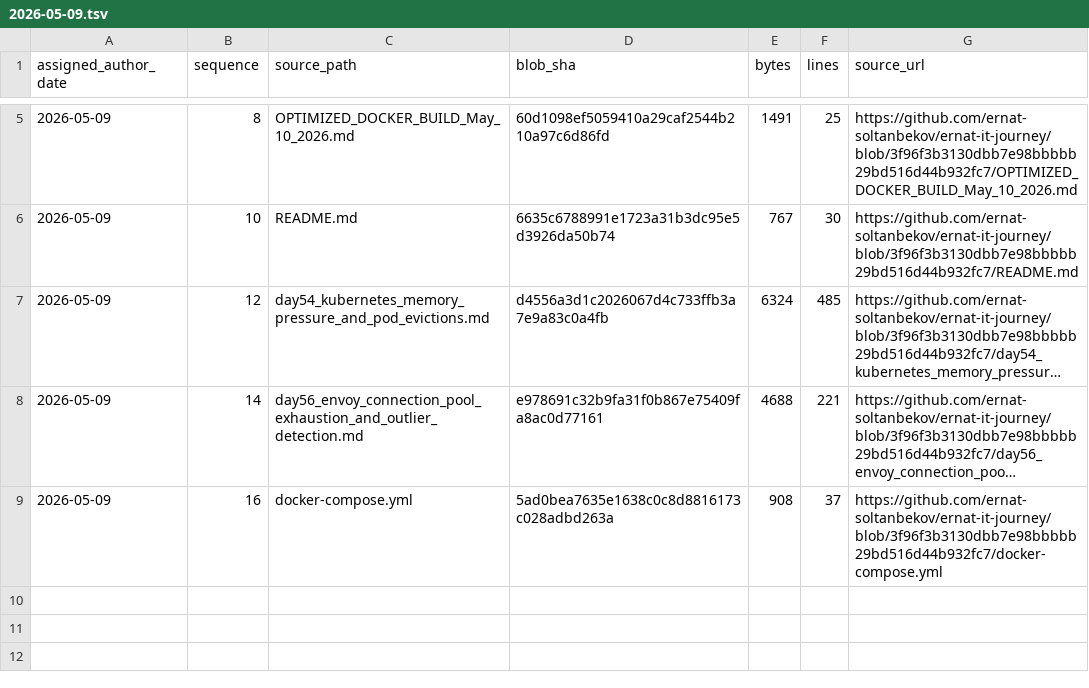
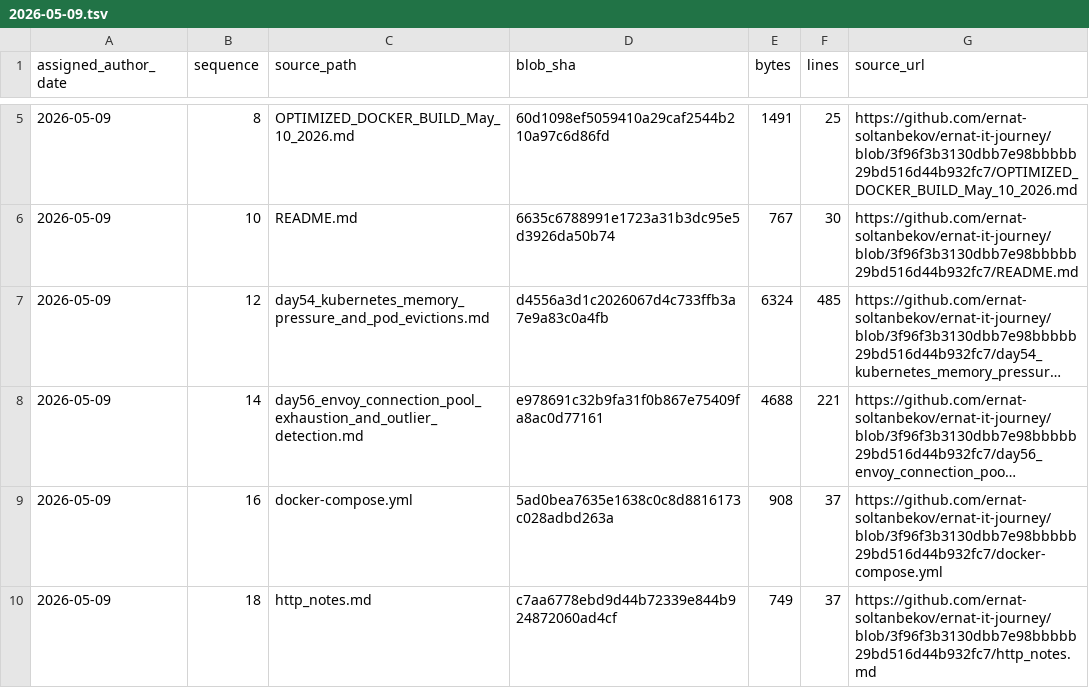
Before and after one commit to ernat-soltanbekov/ernat-it-journey, a TSV file: source-catalog-2026-09-30/daily/2026-05-09.tsv, drawn as a sheet; only a part is shown, gaps mark what is left out; long unchanged cells end in ….

Commit message:
catalog: add source metadata for 2026-05-09 #18 (backfill generated 2026-09-30)

```diff
--- a/source-catalog-2026-09-30/daily/2026-05-09.tsv
+++ b/source-catalog-2026-09-30/daily/2026-05-09.tsv
@@ -9 +9,2 @@ assigned_author_date	sequence	source_path	blob_sha	bytes	lines	source_url
 2026-05-09	16	docker-compose.yml	5ad0bea7635e1638c0c8d8816173c028adbd263a	908	37	https://github.com/ernat-soltanbekov/ernat-it-journey/blob/3f96f3b3130dbb7e98bbbbb29bd516d44b932fc7/docker-compose.yml
+2026-05-09	18	http_notes.md	c7aa6778ebd9d44b72339e844b924872060ad4cf	749	37	https://github.com/ernat-soltanbekov/ernat-it-journey/blob/3f96f3b3130dbb7e98bbbbb29bd516d44b932fc7/http_notes.md
```
